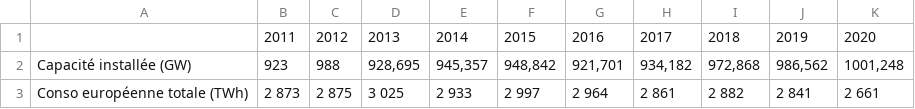
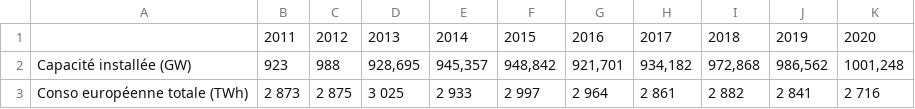
Before and after one commit to pozou/PowerBI, a CSV file: ConsoCapa.csv, drawn as a sheet.

Commit message:
Update ConsoCapa.csv

```diff
--- a/ConsoCapa.csv
+++ b/ConsoCapa.csv
@@ -2,2 +2,2 @@
 Capacité installée (GW);923;988;928,695;945,357;948,842;921,701;934,182;972,868;986,562;1001,248
-Conso européenne totale (TWh);2 873;2 875;3 025;2 933;2 997;2 964;2 861;2 882;2 841;2 661
+Conso européenne totale (TWh);2 873;2 875;3 025;2 933;2 997;2 964;2 861;2 882;2 841;2 716
```
